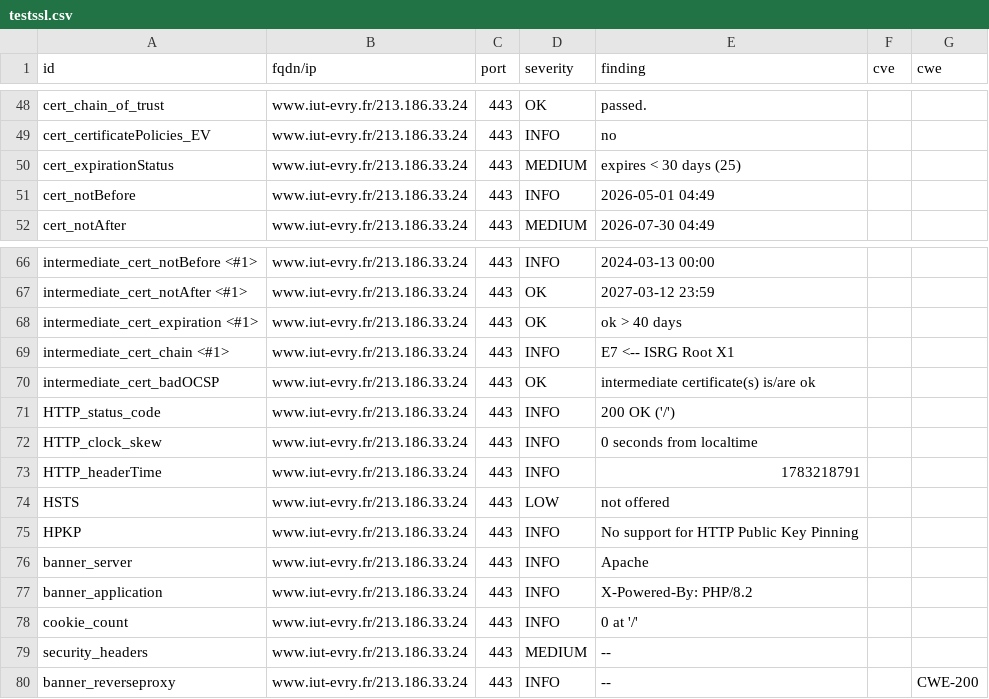
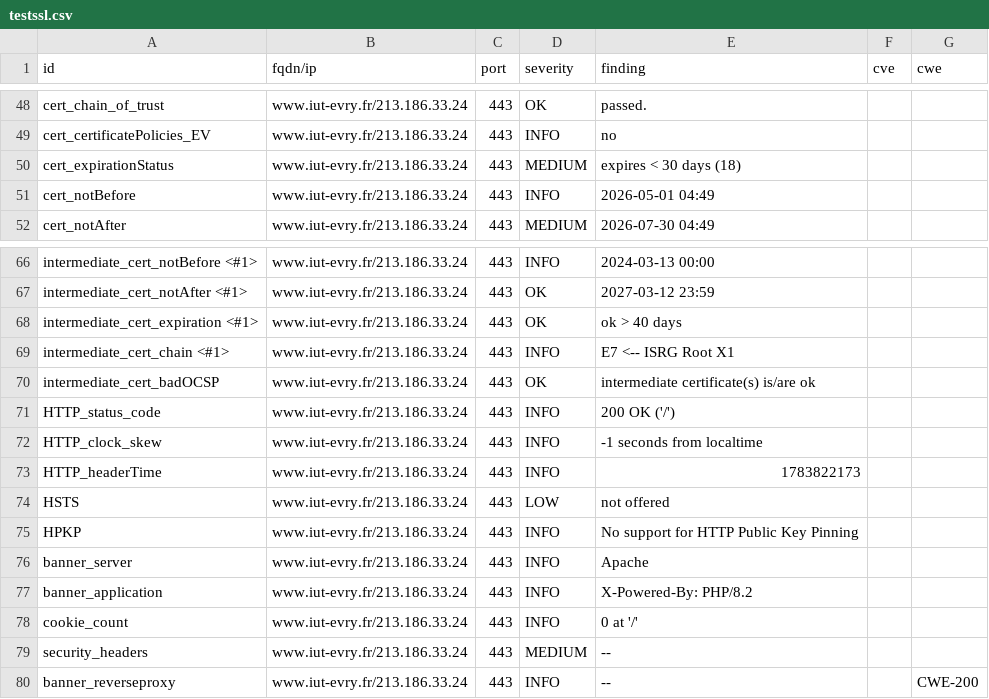
Before and after one commit to atomegr/dashlord, a CSV file: results/aHR0cHM6Ly93d3cuaXV0LWV2cnkuZnIv/testssl.csv, drawn as a sheet; only a part is shown, gaps mark what is left out.

```diff
--- a/results/aHR0cHM6Ly93d3cuaXV0LWV2cnkuZnIv/testssl.csv
+++ b/results/aHR0cHM6Ly93d3cuaXV0LWV2cnkuZnIv/testssl.csv
@@ -49,3 +49,3 @@
 "cert_certificatePolicies_EV","www.iut-evry.fr/213.186.33.24","443","INFO","no","",""
-"cert_expirationStatus","www.iut-evry.fr/213.186.33.24","443","MEDIUM","expires < 30 days (25)","",""
+"cert_expirationStatus","www.iut-evry.fr/213.186.33.24","443","MEDIUM","expires < 30 days (18)","",""
 "cert_notBefore","www.iut-evry.fr/213.186.33.24","443","INFO","2026-05-01 04:49","",""
@@ -71,4 +71,4 @@
 "HTTP_status_code","www.iut-evry.fr/213.186.33.24","443","INFO","200 OK ('/')","",""
-"HTTP_clock_skew","www.iut-evry.fr/213.186.33.24","443","INFO","0 seconds from localtime","",""
-"HTTP_headerTime","www.iut-evry.fr/213.186.33.24","443","INFO","1783218791","",""
+"HTTP_clock_skew","www.iut-evry.fr/213.186.33.24","443","INFO","-1 seconds from localtime","",""
+"HTTP_headerTime","www.iut-evry.fr/213.186.33.24","443","INFO","1783822173","",""
 "HSTS","www.iut-evry.fr/213.186.33.24","443","LOW","not offered","",""
```
Also changed, not shown: 10 other files.
